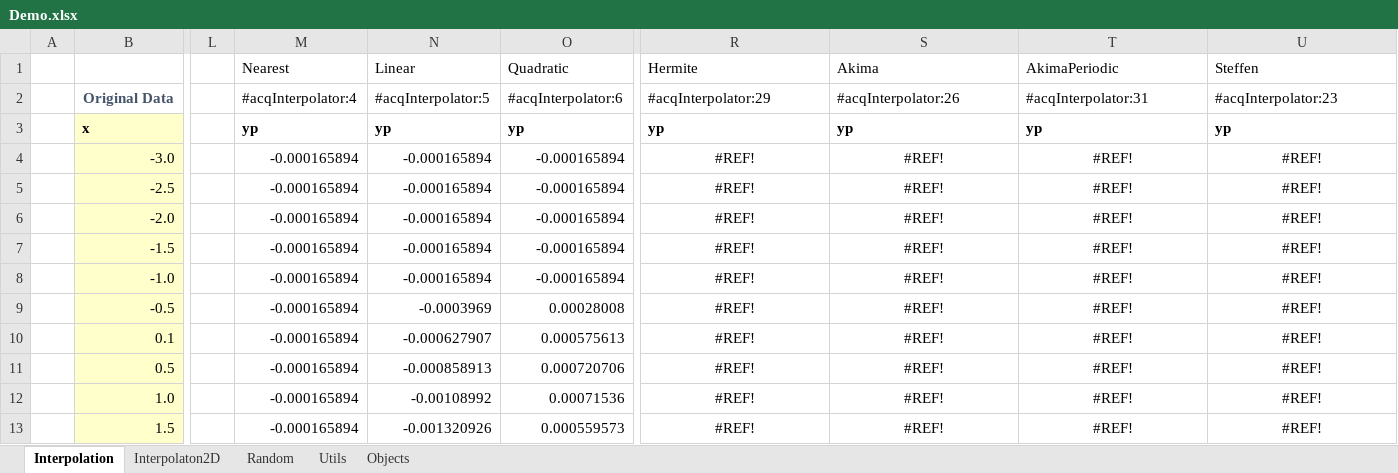
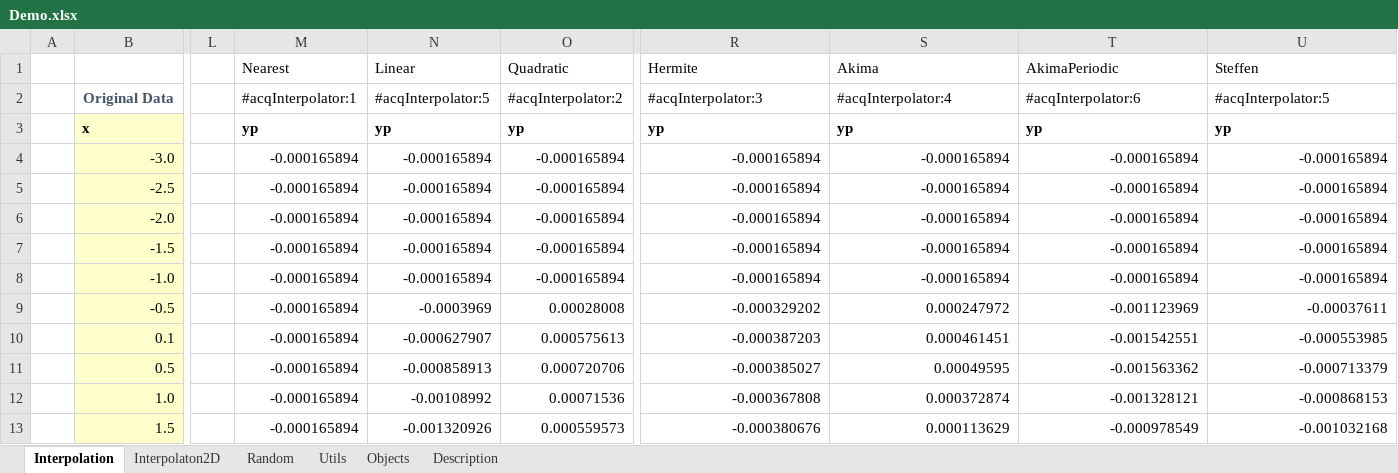
Before and after one commit to ratesquant/ACQ, an Excel workbook: Distribution/Demo.xlsx, sheet Interpolation, drawn as a sheet; only a part is shown, gaps mark what is left out; values as stored, in another font and other column widths than the file's, no borders; charts and pictures not drawn; the diff covers the shown part only; the diff names each change by its address in the sheet, - before the commit and + after, or states it on an @@ line.

```diff
--- a/Distribution/Demo.xlsx (sheet Interpolation)
+++ b/Distribution/Demo.xlsx (sheet Interpolation)
+sheet tab: Description
-M2 (Nearest): #acqInterpolator:4
+M2 (Nearest): #acqInterpolator:1
-O2 (Quadratic): #acqInterpolator:6
+O2 (Quadratic): #acqInterpolator:2
-R2 (Hermite): #acqInterpolator:29
+R2 (Hermite): #acqInterpolator:3
-S2 (Akima): #acqInterpolator:26
+S2 (Akima): #acqInterpolator:4
-T2 (AkimaPeriodic): #acqInterpolator:31
+T2 (AkimaPeriodic): #acqInterpolator:6
-U2 (Steffen): #acqInterpolator:23
+U2 (Steffen): #acqInterpolator:5
-R4:R8 (Hermite): #REF!
+R4:R8 (Hermite): -0.000165894
-R4:U13 alignment: center
+R4:U13 alignment: right
-S4:S8 (Akima): #REF!
+S4:S8 (Akima): -0.000165894
-T4:T8 (AkimaPeriodic): #REF!
+T4:T8 (AkimaPeriodic): -0.000165894
-U4:U8 (Steffen): #REF!
+U4:U8 (Steffen): -0.000165894
-R9 (Hermite): #REF!
+R9 (Hermite): -0.000329202
-S9 (Akima): #REF!
+S9 (Akima): 0.000247972
-T9 (AkimaPeriodic): #REF!
+T9 (AkimaPeriodic): -0.001123969
-U9 (Steffen): #REF!
+U9 (Steffen): -0.00037611
-R10 (Hermite): #REF!
+R10 (Hermite): -0.000387203
-S10 (Akima): #REF!
+S10 (Akima): 0.000461451
-T10 (AkimaPeriodic): #REF!
+T10 (AkimaPeriodic): -0.001542551
-U10 (Steffen): #REF!
+U10 (Steffen): -0.000553985
-R11 (Hermite): #REF!
+R11 (Hermite): -0.000385027
-S11 (Akima): #REF!
+S11 (Akima): 0.00049595
-T11 (AkimaPeriodic): #REF!
+T11 (AkimaPeriodic): -0.001563362
-U11 (Steffen): #REF!
+U11 (Steffen): -0.000713379
-R12 (Hermite): #REF!
+R12 (Hermite): -0.000367808
-S12 (Akima): #REF!
+S12 (Akima): 0.000372874
-T12 (AkimaPeriodic): #REF!
+T12 (AkimaPeriodic): -0.001328121
-U12 (Steffen): #REF!
+U12 (Steffen): -0.000868153
-R13 (Hermite): #REF!
+R13 (Hermite): -0.000380676
-S13 (Akima): #REF!
+S13 (Akima): 0.000113629
-T13 (AkimaPeriodic): #REF!
+T13 (AkimaPeriodic): -0.000978549
-U13 (Steffen): #REF!
+U13 (Steffen): -0.001032168
```
Also changed, not shown: 476 edited cells and cell formats elsewhere in this sheet, sheet Objects, sheet Utils, sheet Interpolaton2D, sheet Random, 2 other files.
